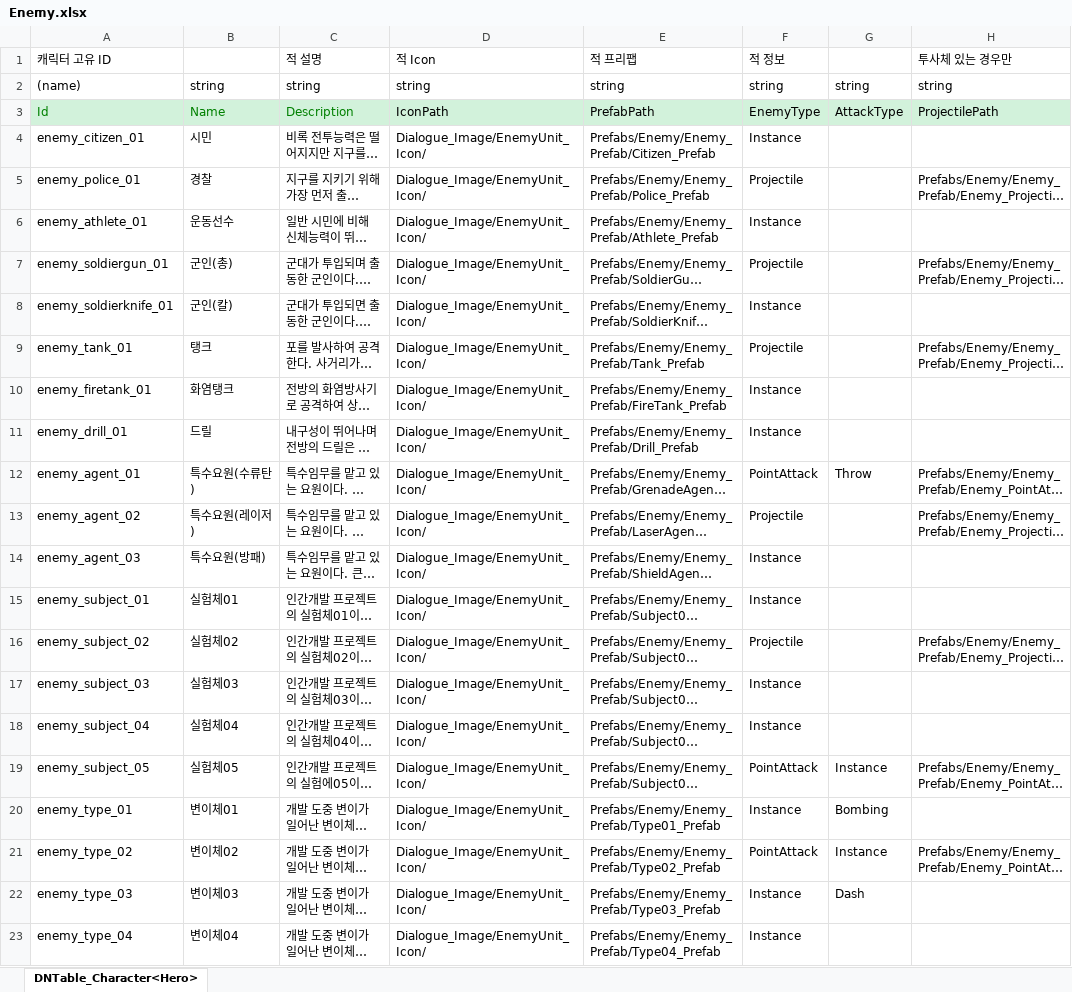
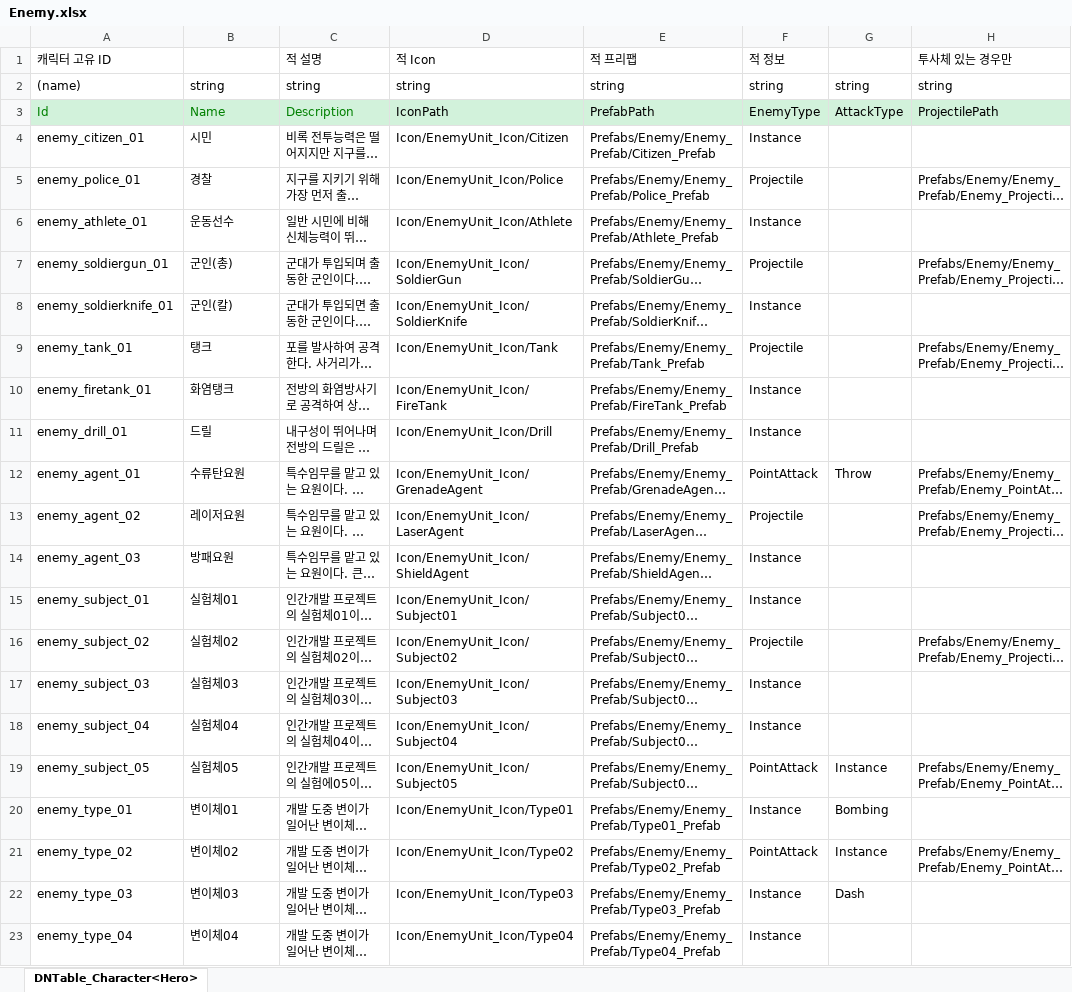
Before and after one commit to AxoSym2/2DMainProject, an Excel workbook: JsonConverter/ExcelFiles/Enemy.xlsx, sheet DNTable_Character<Hero>, drawn as a sheet; only a part is shown; long unchanged cells end in …; values as stored, in another font and other column widths than the file's, no borders; the diff names each change by its address in the sheet, - before the commit and + after, or states it on an @@ line.

```diff
--- a/JsonConverter/ExcelFiles/Enemy.xlsx (sheet DNTable_Character<Hero>)
+++ b/JsonConverter/ExcelFiles/Enemy.xlsx (sheet DNTable_Character<Hero>)
-D4: Dialogue_Image/EnemyUnit_Icon/
+D4: Icon/EnemyUnit_Icon/Citizen
-D5: Dialogue_Image/EnemyUnit_Icon/
+D5: Icon/EnemyUnit_Icon/Police
-D6: Dialogue_Image/EnemyUnit_Icon/
+D6: Icon/EnemyUnit_Icon/Athlete
-D7: Dialogue_Image/EnemyUnit_Icon/
+D7: Icon/EnemyUnit_Icon/SoldierGun
-D8: Dialogue_Image/EnemyUnit_Icon/
+D8: Icon/EnemyUnit_Icon/SoldierKnife
-D9: Dialogue_Image/EnemyUnit_Icon/
+D9: Icon/EnemyUnit_Icon/Tank
-D10: Dialogue_Image/EnemyUnit_Icon/
+D10: Icon/EnemyUnit_Icon/FireTank
-D11: Dialogue_Image/EnemyUnit_Icon/
+D11: Icon/EnemyUnit_Icon/Drill
-B12: 특수요원(수류탄)
+B12: 수류탄요원
-D12: Dialogue_Image/EnemyUnit_Icon/
+D12: Icon/EnemyUnit_Icon/GrenadeAgent
-B13: 특수요원(레이저)
+B13: 레이저요원
-D13: Dialogue_Image/EnemyUnit_Icon/
+D13: Icon/EnemyUnit_Icon/LaserAgent
-B14: 특수요원(방패)
+B14: 방패요원
-D14: Dialogue_Image/EnemyUnit_Icon/
+D14: Icon/EnemyUnit_Icon/ShieldAgent
-D15: Dialogue_Image/EnemyUnit_Icon/
+D15: Icon/EnemyUnit_Icon/Subject01
-D16: Dialogue_Image/EnemyUnit_Icon/
+D16: Icon/EnemyUnit_Icon/Subject02
-D17: Dialogue_Image/EnemyUnit_Icon/
+D17: Icon/EnemyUnit_Icon/Subject03
-D18: Dialogue_Image/EnemyUnit_Icon/
+D18: Icon/EnemyUnit_Icon/Subject04
-D19: Dialogue_Image/EnemyUnit_Icon/
+D19: Icon/EnemyUnit_Icon/Subject05
-D20: Dialogue_Image/EnemyUnit_Icon/
+D20: Icon/EnemyUnit_Icon/Type01
-D21: Dialogue_Image/EnemyUnit_Icon/
+D21: Icon/EnemyUnit_Icon/Type02
-D22: Dialogue_Image/EnemyUnit_Icon/
+D22: Icon/EnemyUnit_Icon/Type03
-D23: Dialogue_Image/EnemyUnit_Icon/
+D23: Icon/EnemyUnit_Icon/Type04
```
Also changed, not shown: JsonConverter/ExcelFiles/DNItem.xlsx, 46 other files.
